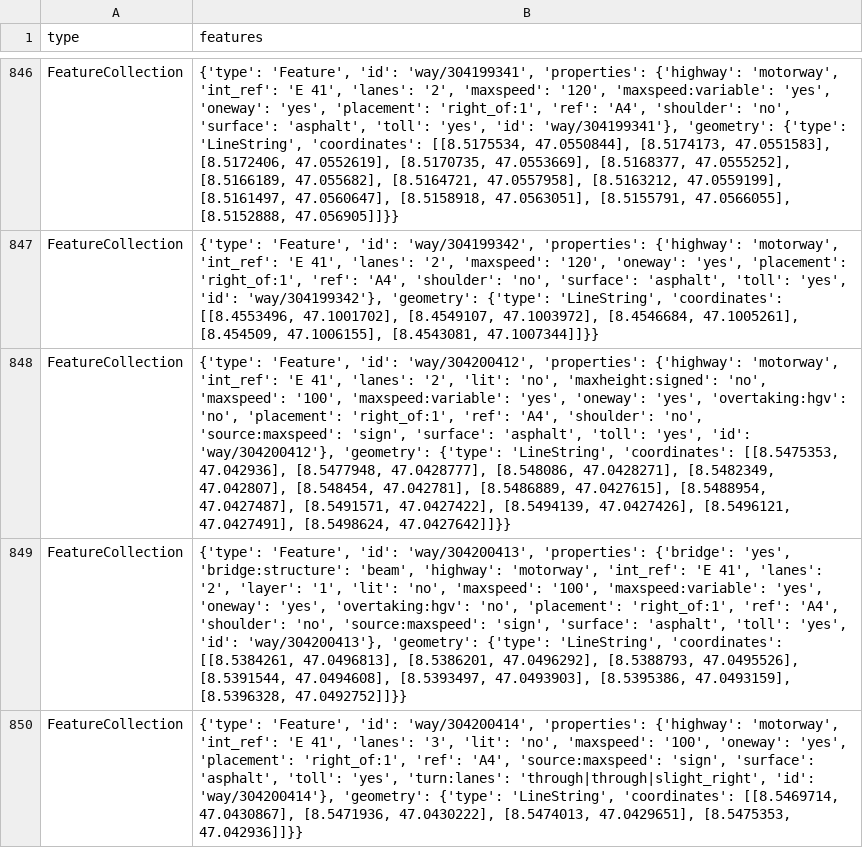
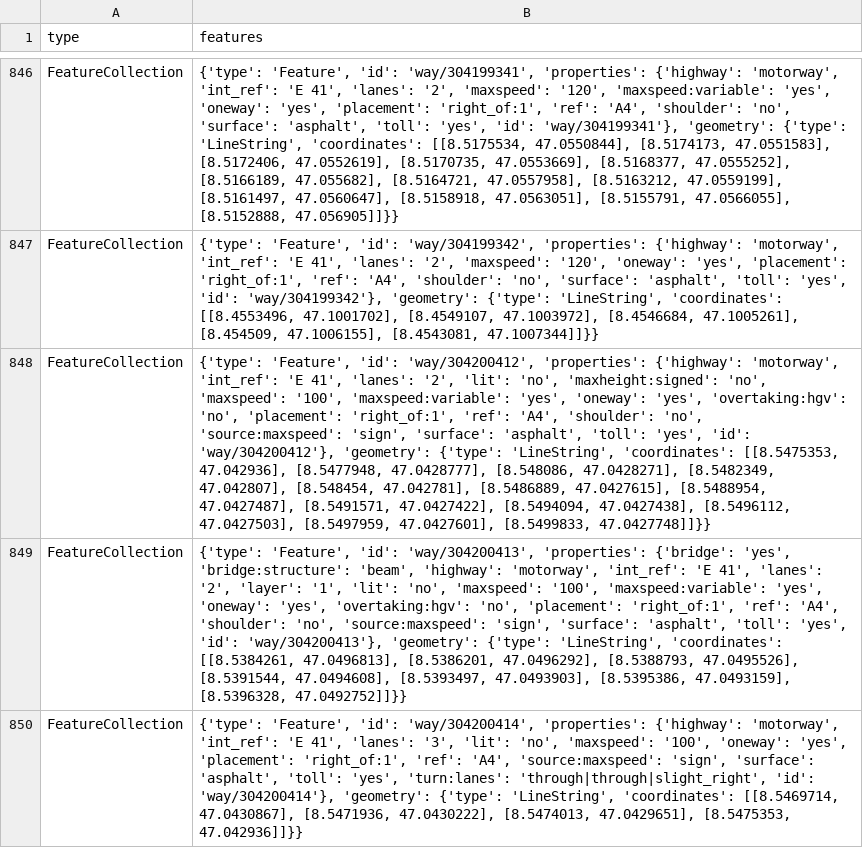
Before and after one commit to OpenBracketsCH/rescue-data, a CSV file: data/csv/highway/motorway/motorway_dispo_srz.csv, drawn as a sheet; only a part is shown, gaps mark what is left out; the diff covers the shown part only; the diff names each change by its address in the sheet, - before the commit and + after, or states it on an @@ line.

```diff
--- a/data/csv/highway/motorway/motorway_dispo_srz.csv
+++ b/data/csv/highway/motorway/motorway_dispo_srz.csv
-B848 (features): …[8.5491571, 47.0427422], [8.5494139, 47.0427426], [8.5496121, 47.0427491], [8.5498624, 47.0427642]]}}
+B848 (features): …[8.5491571, 47.0427422], [8.5494094, 47.0427438], [8.5496112, 47.0427503], [8.5497959, 47.0427601], [8.5499833, 47.0427748]]}}
```
Also changed, not shown: 4 edited cells elsewhere in this file, data/csv/access/gates/gates_kt_sz.csv, data/csv/schools/schools_kt_zh.csv, 4 other files.
